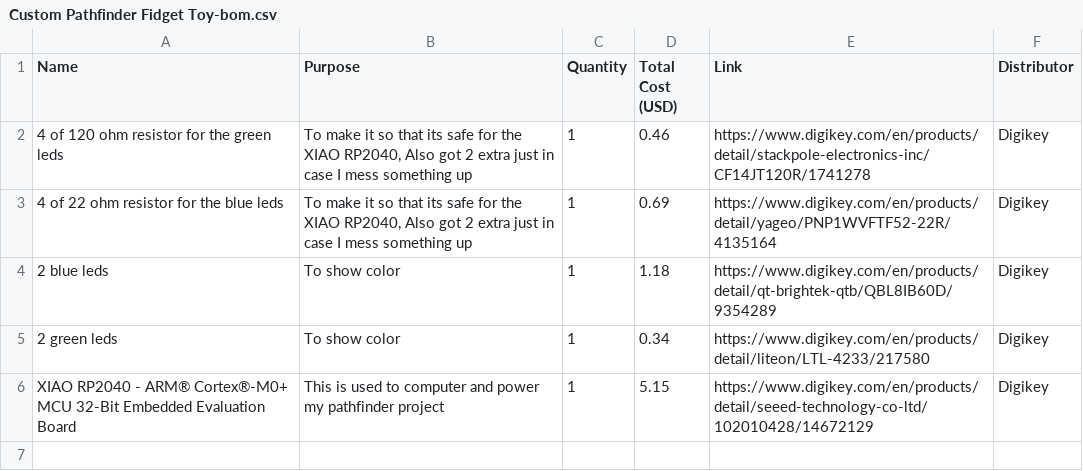
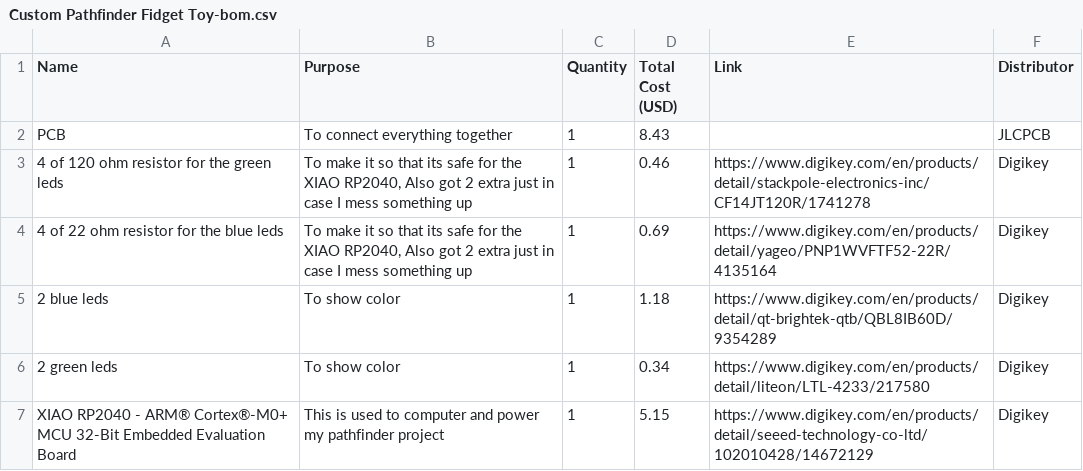
Before and after one commit to KnoxE67/CUSTOM-PATHFINDER-FIDGET-TOY, a CSV file: Custom Pathfinder Fidget Toy-bom.csv, drawn as a sheet; the diff names each change by its address in the sheet, - before the commit and + after, or states it on an @@ line.

```diff
--- a/Custom Pathfinder Fidget Toy-bom.csv
+++ b/Custom Pathfinder Fidget Toy-bom.csv
+row 2: PCB | To connect everything together | 1 | 8.43 |  | JLCPCB
```
Also changed, not shown: 1 other file.
